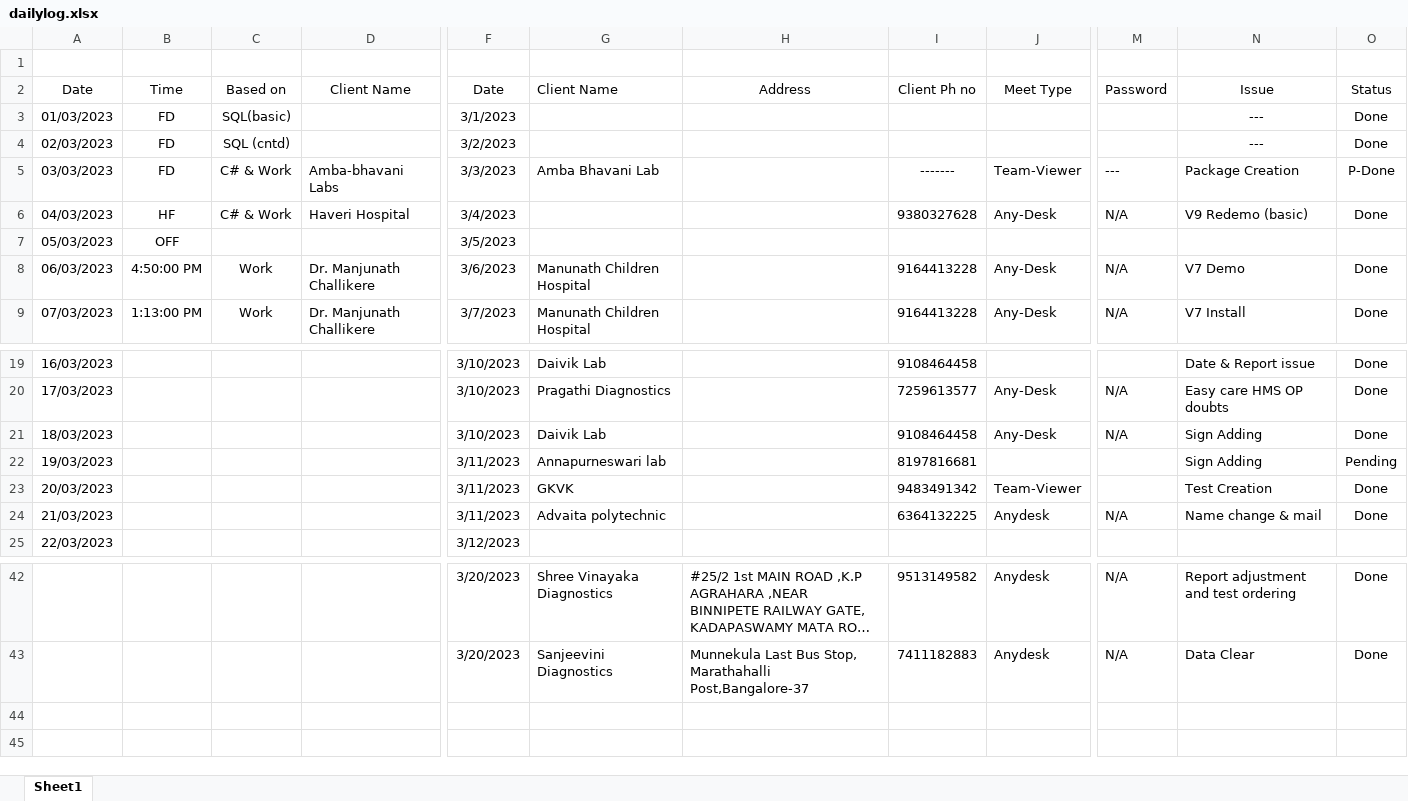
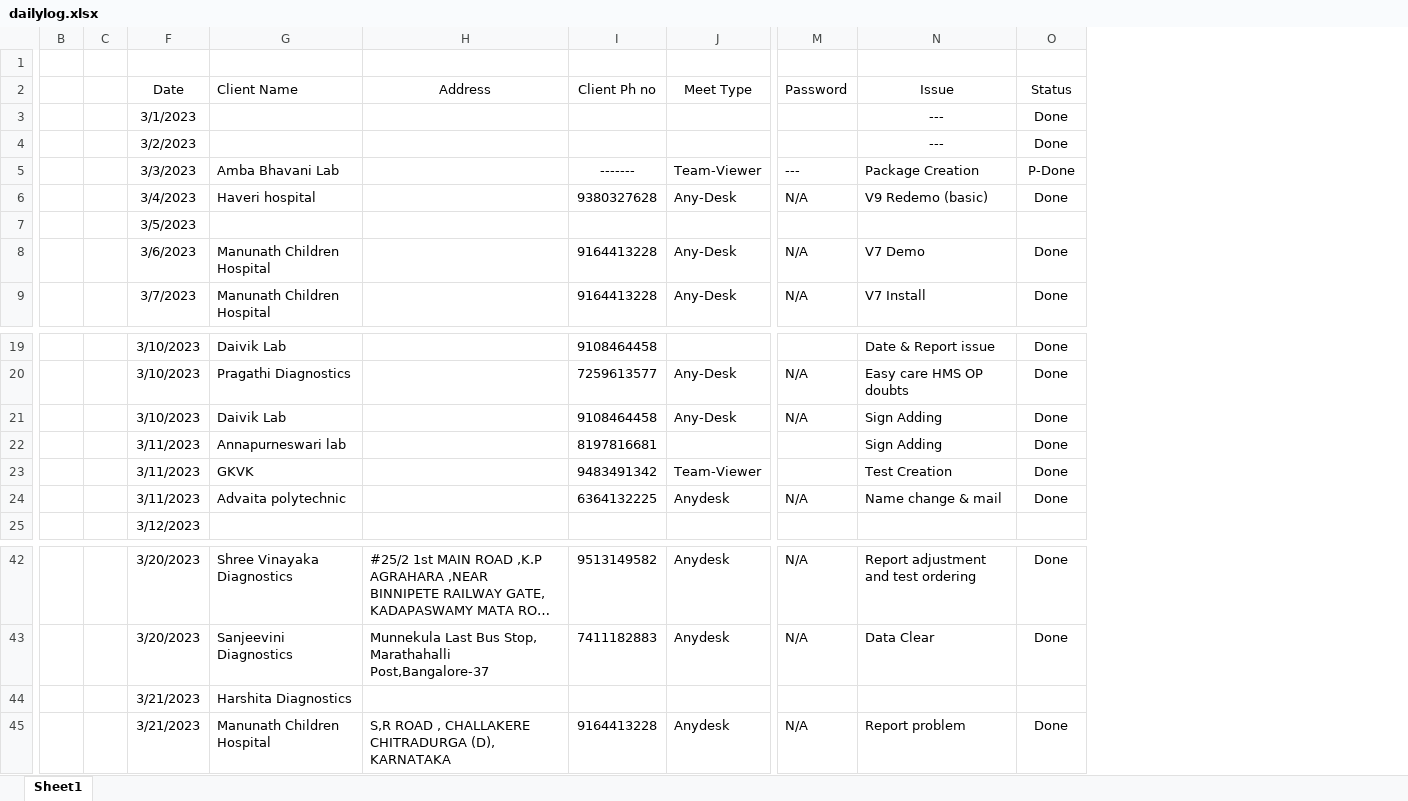
Before and after one commit to ITS2023/ITSSWREPO, an Excel workbook: dailylog.xlsx, sheet Sheet1, drawn as a sheet; only a part is shown, gaps mark what is left out; long unchanged cells end in …; values as stored, in another font and other column widths than the file's, no borders; removed rows and columns are numbered as before the commit, all else as after; rows hold the shown columns only; ↵ is a line break in a cell; the diff names each change by its address in the sheet, - before the commit and + after, or states it on an @@ line.

Commit message:
Add files via upload

```diff
--- a/dailylog.xlsx (sheet Sheet1)
+++ b/dailylog.xlsx (sheet Sheet1)
-column A (Date), rows 3-9: 01/03/2023 | 02/03/2023 | 03/03/2023 | 04/03/2023 | 05/03/2023 | 06/03/2023 | 07/03/2023; rows 19-25: 16/03/2023 | 17/03/2023 | 18/03/2023 | 19/03/2023 | 20/03/2023 | 21/03/2023 | 22/03/2023
-column B (Time), rows 3-9: FD | FD | FD | HF | OFF | 4:50:00 PM | 1:13:00 PM
-column C (Based on), rows 3-9: SQL(basic) | SQL (cntd) | C# & Work | C# & Work |  | Work | Work
@@ column D (Client Name) hidden, rows 5-9: Amba-bhavani Labs | Haveri Hospital |  | Dr. Manjunath Challikere | Dr. Manjunath Challikere @@
+column B, empty
+column C, empty
-G6 (Client Name): (empty)
+G6 (Client Name): Haveri hospital
-O22 (Status): Pending
+O22 (Status): Done
+row 44:  |  | 3/21/2023 | Harshita Diagnostics
+row 45:  |  | 3/21/2023 | Manunath Children Hospital | S,R ROAD , CHALLAKERE ↵ CHITRADURGA (D), KARNATAKA | 9164413228 | Anydesk | N/A | Report problem | Done
```
